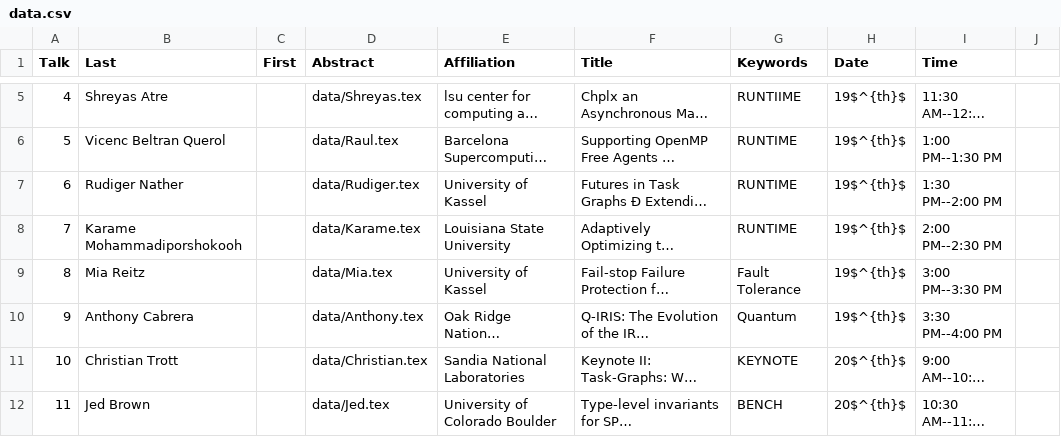
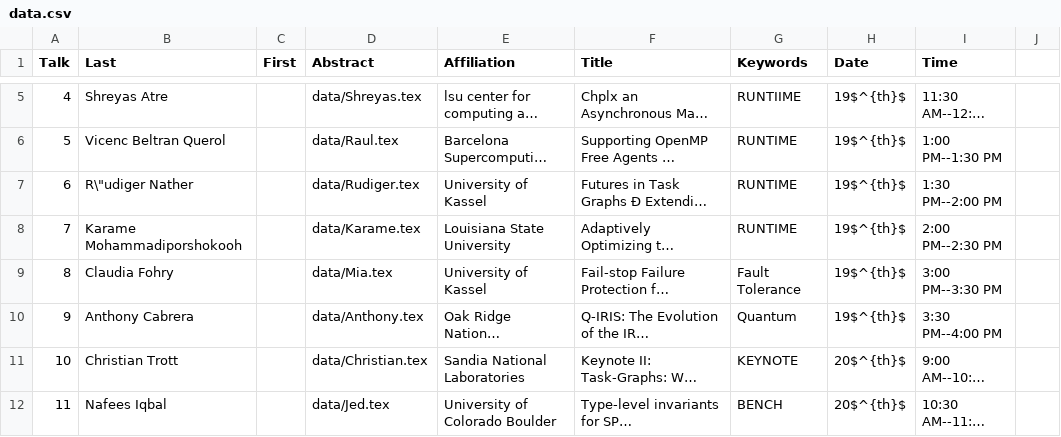
Before and after one commit to wamta25/booklet, a CSV file: data.csv, drawn as a sheet; only a part is shown, gaps mark what is left out; long unchanged cells end in …; the diff covers the shown part only; the diff names each change by its address in the sheet, - before the commit and + after, or states it on an @@ line.

```diff
--- a/data.csv
+++ b/data.csv
-B7 (Last): Rudiger Nather
+B7 (Last): R\"udiger Nather
-B9 (Last): Mia Reitz
+B9 (Last): Claudia Fohry
-B12 (Last): Jed Brown
+B12 (Last): Nafees Iqbal
```
Also changed, not shown: 3 edited cells elsewhere in this file, 3 other files.
